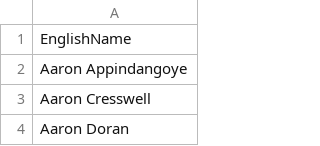
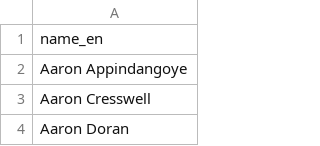
Before and after one commit to leo997a/mercato, a CSV file: players.csv, drawn as a sheet; only a part is shown.

Commit message:
Update players.csv

```diff
--- a/players.csv
+++ b/players.csv
@@ -1,2 +1,2 @@
-EnglishName
+name_en
 Aaron Appindangoye
```
